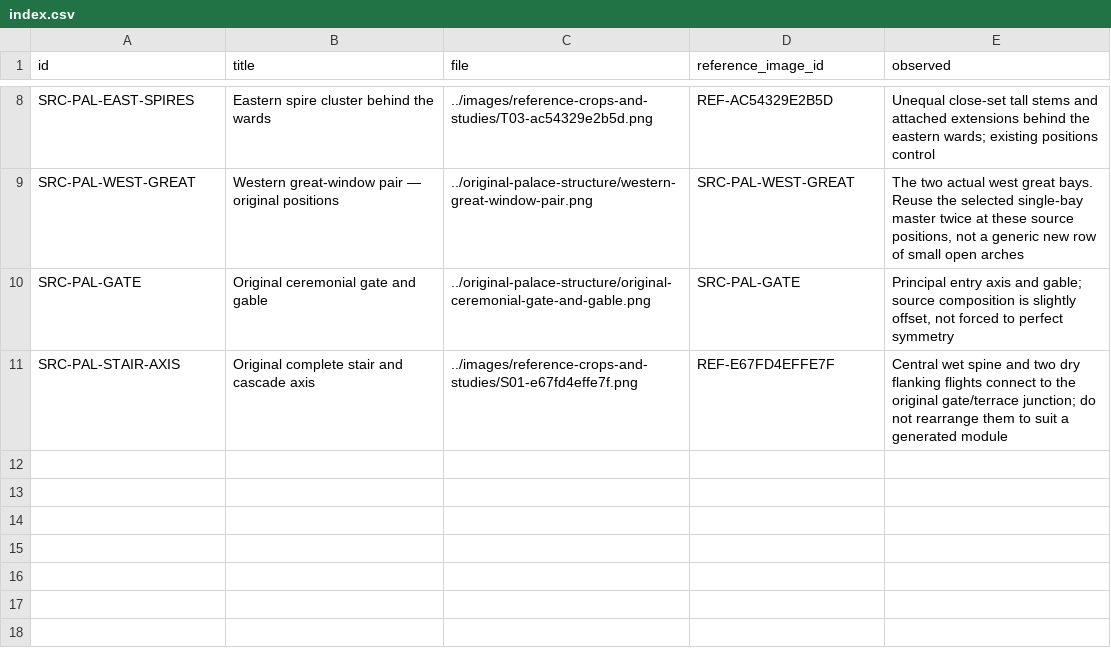
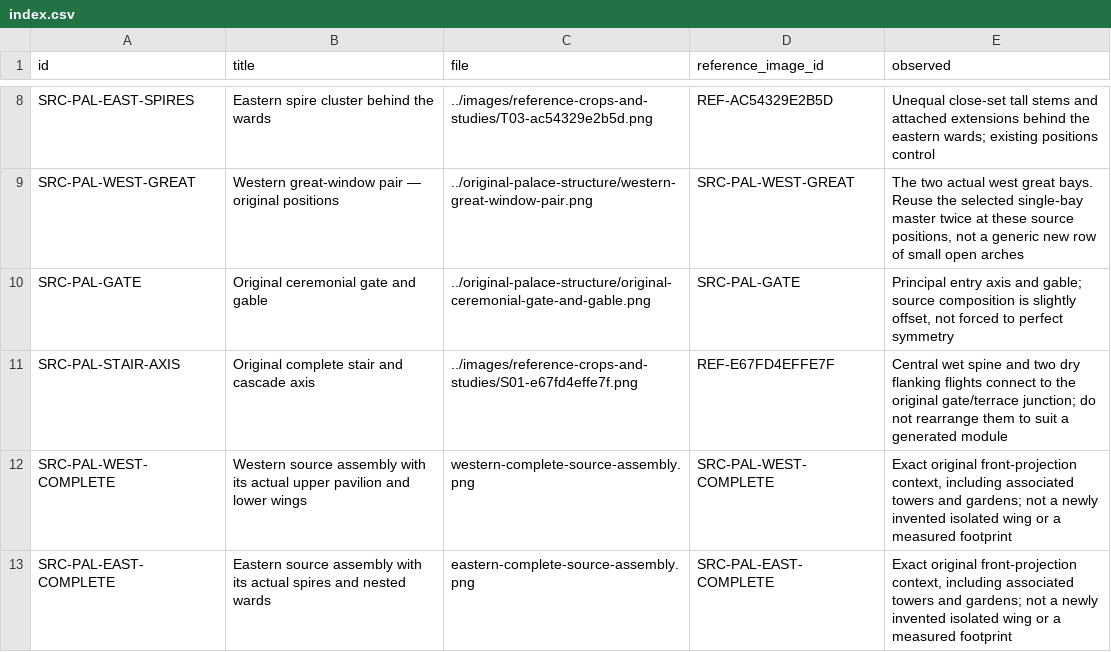
Before and after one commit to azim12086atmes-s/birthday-castle, a CSV file: docs/asset-image-library/original-palace-structure/index.csv, drawn as a sheet; only a part is shown, gaps mark what is left out; the diff names each change by its address in the sheet, - before the commit and + after, or states it on an @@ line.

```diff
--- a/docs/asset-image-library/original-palace-structure/index.csv
+++ b/docs/asset-image-library/original-palace-structure/index.csv
+row 12: SRC-PAL-WEST-COMPLETE | Western source assembly with its actual upper pavilion and lower wings | western-complete-source-assembly.png | SRC-PAL-WEST-COMPLETE | Exact original front-projection context, including associated towers and gardens; not a newly invented isolated wing or a measured footprint
+row 13: SRC-PAL-EAST-COMPLETE | Eastern source assembly with its actual spires and nested wards | eastern-complete-source-assembly.png | SRC-PAL-EAST-COMPLETE | Exact original front-projection context, including associated towers and gardens; not a newly invented isolated wing or a measured footprint
```
Also changed, not shown: docs/asset-image-library/image-labels.csv, 7 other files.
